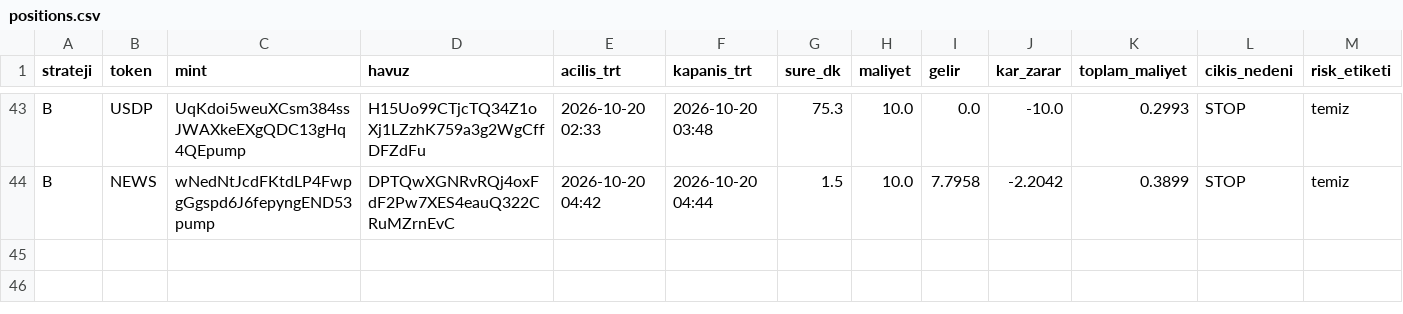
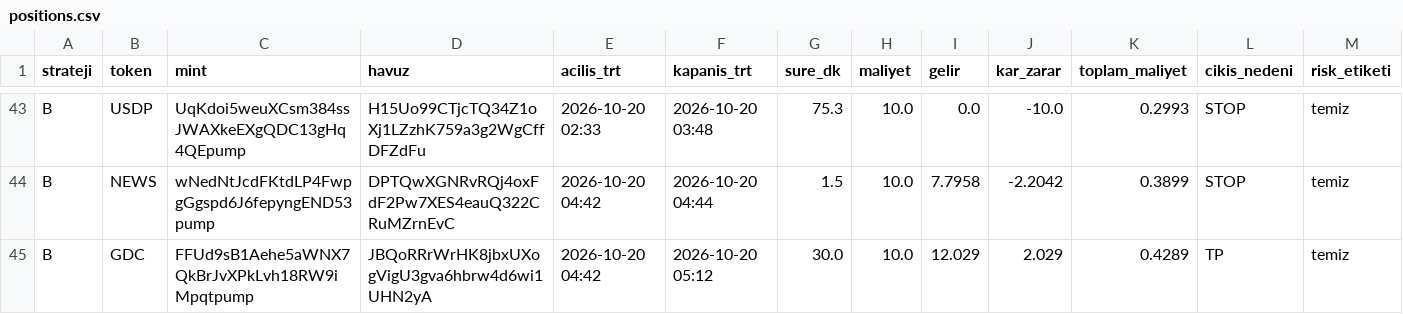
Before and after one commit to FurkanGulerci/memecoin-demo, a CSV file: positions.csv, drawn as a sheet; only a part is shown, gaps mark what is left out; rows hold the shown columns only; the diff names each change by its address in the sheet, - before the commit and + after, or states it on an @@ line.

```diff
--- a/positions.csv
+++ b/positions.csv
+row 45: B | GDC | FFUd9sB1Aehe5aWNX7QkBrJvXPkLvh18RW9iMpqtpump | JBQoRRrWrHK8jbxUXogVigU3gva6hbrw4d6wi1UHN2yA | 2026-10-20 04:42 | 2026-10-20 05:12 | 30.0 | 10.0 | 12.029 | 2.029 | 0.4289 | TP | temiz
```
Also changed, not shown: trades.csv, 1 other file.
